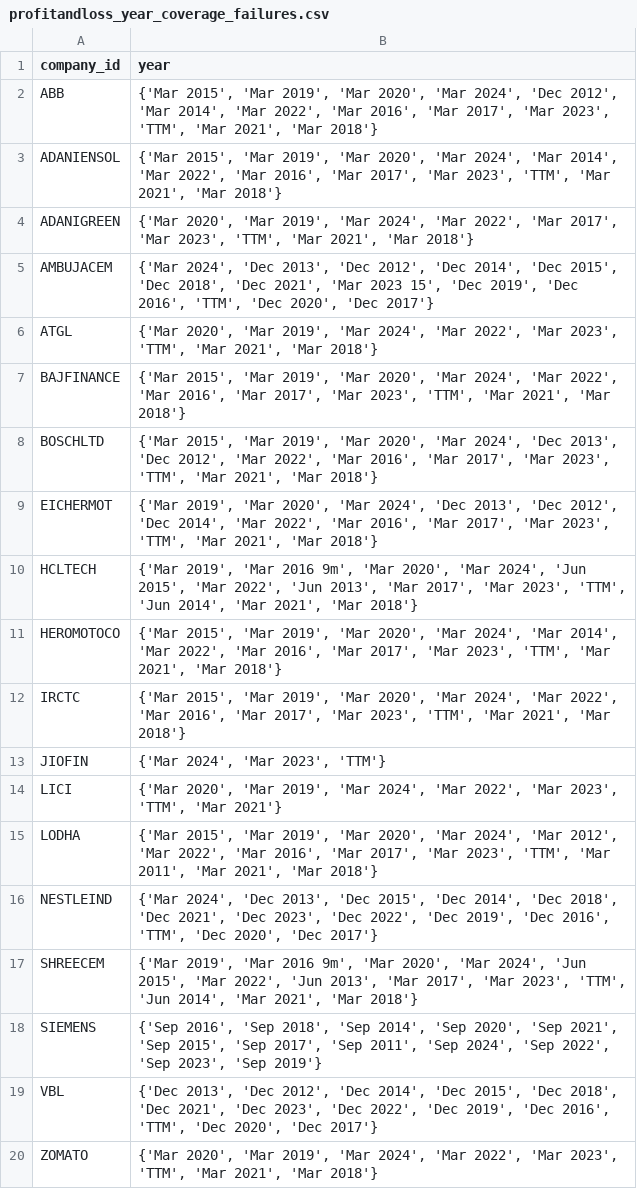
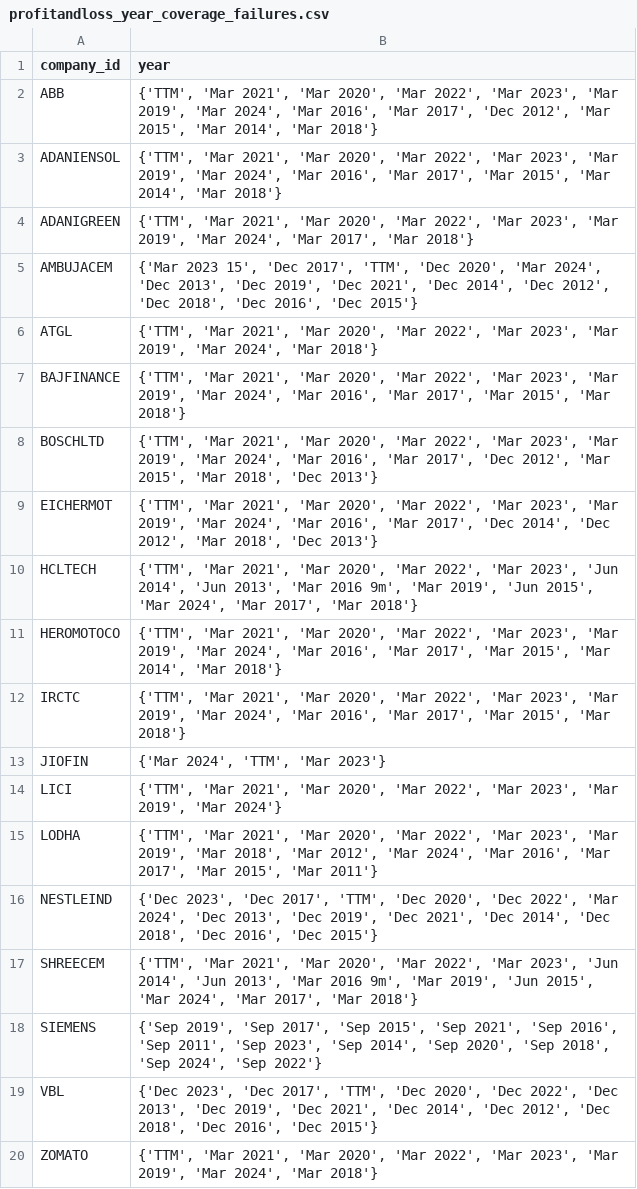
Before and after one commit to RadheShivam/nifty100-data-foundation, a CSV file: output/profitandloss_year_coverage_failures.csv, drawn as a sheet.

```diff
--- a/output/profitandloss_year_coverage_failures.csv
+++ b/output/profitandloss_year_coverage_failures.csv
@@ -1,20 +1,20 @@
 company_id,year
-ABB,"{'Mar 2015', 'Mar 2019', 'Mar 2020', 'Mar 2024', 'Dec 2012', 'Mar 2014', 'Mar 2022', 'Mar 2016', 'Mar 2017', 'Mar 2023', 'TTM', 'Mar 2021', 'Mar 2018'}"
-ADANIENSOL,"{'Mar 2015', 'Mar 2019', 'Mar 2020', 'Mar 2024', 'Mar 2014', 'Mar 2022', 'Mar 2016', 'Mar 2017', 'Mar 2023', 'TTM', 'Mar 2021', 'Mar 2018'}"
-ADANIGREEN,"{'Mar 2020', 'Mar 2019', 'Mar 2024', 'Mar 2022', 'Mar 2017', 'Mar 2023', 'TTM', 'Mar 2021', 'Mar 2018'}"
-AMBUJACEM,"{'Mar 2024', 'Dec 2013', 'Dec 2012', 'Dec 2014', 'Dec 2015', 'Dec 2018', 'Dec 2021', 'Mar 2023 15', 'Dec 2019', 'Dec 2016', 'TTM', 'Dec 2020', 'Dec 2017'}"
-ATGL,"{'Mar 2020', 'Mar 2019', 'Mar 2024', 'Mar 2022', 'Mar 2023', 'TTM', 'Mar 2021', 'Mar 2018'}"
-BAJFINANCE,"{'Mar 2015', 'Mar 2019', 'Mar 2020', 'Mar 2024', 'Mar 2022', 'Mar 2016', 'Mar 2017', 'Mar 2023', 'TTM', 'Mar 2021', 'Mar 2018'}"
-BOSCHLTD,"{'Mar 2015', 'Mar 2019', 'Mar 2020', 'Mar 2024', 'Dec 2013', 'Dec 2012', 'Mar 2022', 'Mar 2016', 'Mar 2017', 'Mar 2023', 'TTM', 'Mar 2021', 'Mar 2018'}"
-EICHERMOT,"{'Mar 2019', 'Mar 2020', 'Mar 2024', 'Dec 2013', 'Dec 2012', 'Dec 2014', 'Mar 2022', 'Mar 2016', 'Mar 2017', 'Mar 2023', 'TTM', 'Mar 2021', 'Mar 2018'}"
-HCLTECH,"{'Mar 2019', 'Mar 2016 9m', 'Mar 2020', 'Mar 2024', 'Jun 2015', 'Mar 2022', 'Jun 2013', 'Mar 2017', 'Mar 2023', 'TTM', 'Jun 2014', 'Mar 2021', 'Mar 2018'}"
-HEROMOTOCO,"{'Mar 2015', 'Mar 2019', 'Mar 2020', 'Mar 2024', 'Mar 2014', 'Mar 2022', 'Mar 2016', 'Mar 2017', 'Mar 2023', 'TTM', 'Mar 2021', 'Mar 2018'}"
-IRCTC,"{'Mar 2015', 'Mar 2019', 'Mar 2020', 'Mar 2024', 'Mar 2022', 'Mar 2016', 'Mar 2017', 'Mar 2023', 'TTM', 'Mar 2021', 'Mar 2018'}"
-JIOFIN,"{'Mar 2024', 'Mar 2023', 'TTM'}"
-LICI,"{'Mar 2020', 'Mar 2019', 'Mar 2024', 'Mar 2022', 'Mar 2023', 'TTM', 'Mar 2021'}"
-LODHA,"{'Mar 2015', 'Mar 2019', 'Mar 2020', 'Mar 2024', 'Mar 2012', 'Mar 2022', 'Mar 2016', 'Mar 2017', 'Mar 2023', 'TTM', 'Mar 2011', 'Mar 2021', 'Mar 2018'}"
-NESTLEIND,"{'Mar 2024', 'Dec 2013', 'Dec 2015', 'Dec 2014', 'Dec 2018', 'Dec 2021', 'Dec 2023', 'Dec 2022', 'Dec 2019', 'Dec 2016', 'TTM', 'Dec 2020', 'Dec 2017'}"
-SHREECEM,"{'Mar 2019', 'Mar 2016 9m', 'Mar 2020', 'Mar 2024', 'Jun 2015', 'Mar 2022', 'Jun 2013', 'Mar 2017', 'Mar 2023', 'TTM', 'Jun 2014', 'Mar 2021', 'Mar 2018'}"
-SIEMENS,"{'Sep 2016', 'Sep 2018', 'Sep 2014', 'Sep 2020', 'Sep 2021', 'Sep 2015', 'Sep 2017', 'Sep 2011', 'Sep 2024', 'Sep 2022', 'Sep 2023', 'Sep 2019'}"
-VBL,"{'Dec 2013', 'Dec 2012', 'Dec 2014', 'Dec 2015', 'Dec 2018', 'Dec 2021', 'Dec 2023', 'Dec 2022', 'Dec 2019', 'Dec 2016', 'TTM', 'Dec 2020', 'Dec 2017'}"
-ZOMATO,"{'Mar 2020', 'Mar 2019', 'Mar 2024', 'Mar 2022', 'Mar 2023', 'TTM', 'Mar 2021', 'Mar 2018'}"
+ABB,"{'TTM', 'Mar 2021', 'Mar 2020', 'Mar 2022', 'Mar 2023', 'Mar 2019', 'Mar 2024', 'Mar 2016', 'Mar 2017', 'Dec 2012', 'Mar 2015', 'Mar 2014', 'Mar 2018'}"
+ADANIENSOL,"{'TTM', 'Mar 2021', 'Mar 2020', 'Mar 2022', 'Mar 2023', 'Mar 2019', 'Mar 2024', 'Mar 2016', 'Mar 2017', 'Mar 2015', 'Mar 2014', 'Mar 2018'}"
+ADANIGREEN,"{'TTM', 'Mar 2021', 'Mar 2020', 'Mar 2022', 'Mar 2023', 'Mar 2019', 'Mar 2024', 'Mar 2017', 'Mar 2018'}"
+AMBUJACEM,"{'Mar 2023 15', 'Dec 2017', 'TTM', 'Dec 2020', 'Mar 2024', 'Dec 2013', 'Dec 2019', 'Dec 2021', 'Dec 2014', 'Dec 2012', 'Dec 2018', 'Dec 2016', 'Dec 2015'}"
+ATGL,"{'TTM', 'Mar 2021', 'Mar 2020', 'Mar 2022', 'Mar 2023', 'Mar 2019', 'Mar 2024', 'Mar 2018'}"
+BAJFINANCE,"{'TTM', 'Mar 2021', 'Mar 2020', 'Mar 2022', 'Mar 2023', 'Mar 2019', 'Mar 2024', 'Mar 2016', 'Mar 2017', 'Mar 2015', 'Mar 2018'}"
+BOSCHLTD,"{'TTM', 'Mar 2021', 'Mar 2020', 'Mar 2022', 'Mar 2023', 'Mar 2019', 'Mar 2024', 'Mar 2016', 'Mar 2017', 'Dec 2012', 'Mar 2015', 'Mar 2018', 'Dec 2013'}"
+EICHERMOT,"{'TTM', 'Mar 2021', 'Mar 2020', 'Mar 2022', 'Mar 2023', 'Mar 2019', 'Mar 2024', 'Mar 2016', 'Mar 2017', 'Dec 2014', 'Dec 2012', 'Mar 2018', 'Dec 2013'}"
+HCLTECH,"{'TTM', 'Mar 2021', 'Mar 2020', 'Mar 2022', 'Mar 2023', 'Jun 2014', 'Jun 2013', 'Mar 2016 9m', 'Mar 2019', 'Jun 2015', 'Mar 2024', 'Mar 2017', 'Mar 2018'}"
+HEROMOTOCO,"{'TTM', 'Mar 2021', 'Mar 2020', 'Mar 2022', 'Mar 2023', 'Mar 2019', 'Mar 2024', 'Mar 2016', 'Mar 2017', 'Mar 2015', 'Mar 2014', 'Mar 2018'}"
+IRCTC,"{'TTM', 'Mar 2021', 'Mar 2020', 'Mar 2022', 'Mar 2023', 'Mar 2019', 'Mar 2024', 'Mar 2016', 'Mar 2017', 'Mar 2015', 'Mar 2018'}"
+JIOFIN,"{'Mar 2024', 'TTM', 'Mar 2023'}"
+LICI,"{'TTM', 'Mar 2021', 'Mar 2020', 'Mar 2022', 'Mar 2023', 'Mar 2019', 'Mar 2024'}"
+LODHA,"{'TTM', 'Mar 2021', 'Mar 2020', 'Mar 2022', 'Mar 2023', 'Mar 2019', 'Mar 2018', 'Mar 2012', 'Mar 2024', 'Mar 2016', 'Mar 2017', 'Mar 2015', 'Mar 2011'}"
+NESTLEIND,"{'Dec 2023', 'Dec 2017', 'TTM', 'Dec 2020', 'Dec 2022', 'Mar 2024', 'Dec 2013', 'Dec 2019', 'Dec 2021', 'Dec 2014', 'Dec 2018', 'Dec 2016', 'Dec 2015'}"
+SHREECEM,"{'TTM', 'Mar 2021', 'Mar 2020', 'Mar 2022', 'Mar 2023', 'Jun 2014', 'Jun 2013', 'Mar 2016 9m', 'Mar 2019', 'Jun 2015', 'Mar 2024', 'Mar 2017', 'Mar 2018'}"
+SIEMENS,"{'Sep 2019', 'Sep 2017', 'Sep 2015', 'Sep 2021', 'Sep 2016', 'Sep 2011', 'Sep 2023', 'Sep 2014', 'Sep 2020', 'Sep 2018', 'Sep 2024', 'Sep 2022'}"
+VBL,"{'Dec 2023', 'Dec 2017', 'TTM', 'Dec 2020', 'Dec 2022', 'Dec 2013', 'Dec 2019', 'Dec 2021', 'Dec 2014', 'Dec 2012', 'Dec 2018', 'Dec 2016', 'Dec 2015'}"
+ZOMATO,"{'TTM', 'Mar 2021', 'Mar 2020', 'Mar 2022', 'Mar 2023', 'Mar 2019', 'Mar 2024', 'Mar 2018'}"
```
Also changed, not shown: output/balance_sheet_equation_failures.csv, output/balancesheet_year_coverage_failures.csv, 21 other files.
